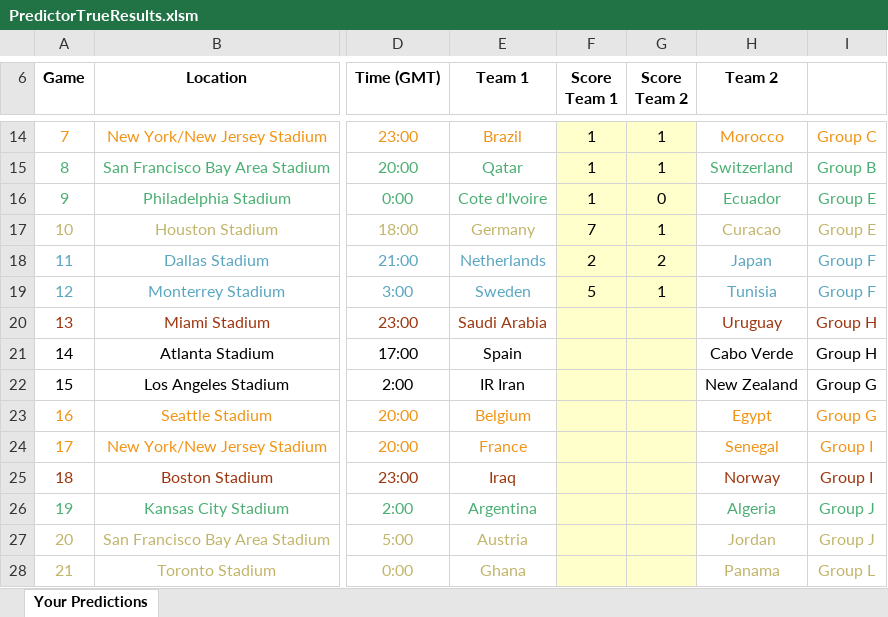
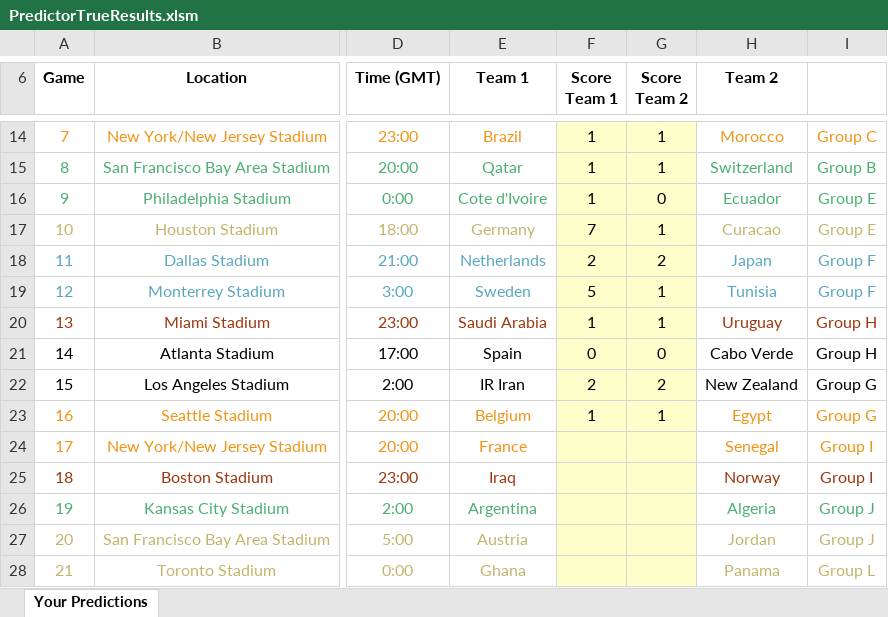
Before and after one commit to BenGillard/BensPredictorGame, an Excel workbook: PredictorTrueResults.xlsm, sheet Your Predictions, drawn as a sheet; only a part is shown, gaps mark what is left out; values as stored, in another font and other column widths than the file's, no borders; charts and pictures and conditional formats not drawn; the diff names each change by its address in the sheet, - before the commit and + after, or states it on an @@ line.

```diff
--- a/PredictorTrueResults.xlsm (sheet Your Predictions)
+++ b/PredictorTrueResults.xlsm (sheet Your Predictions)
-F20 (Score Team 1): (empty)
+F20 (Score Team 1): 1
-G20 (Score Team 2): (empty)
+G20 (Score Team 2): 1
-F21 (Score Team 1): (empty)
+F21 (Score Team 1): 0
-G21 (Score Team 2): (empty)
+G21 (Score Team 2): 0
-F22 (Score Team 1): (empty)
+F22 (Score Team 1): 2
-G22 (Score Team 2): (empty)
+G22 (Score Team 2): 2
-F23 (Score Team 1): (empty)
+F23 (Score Team 1): 1
-G23 (Score Team 2): (empty)
+G23 (Score Team 2): 1
```
Also changed, not shown: 2 other files.
